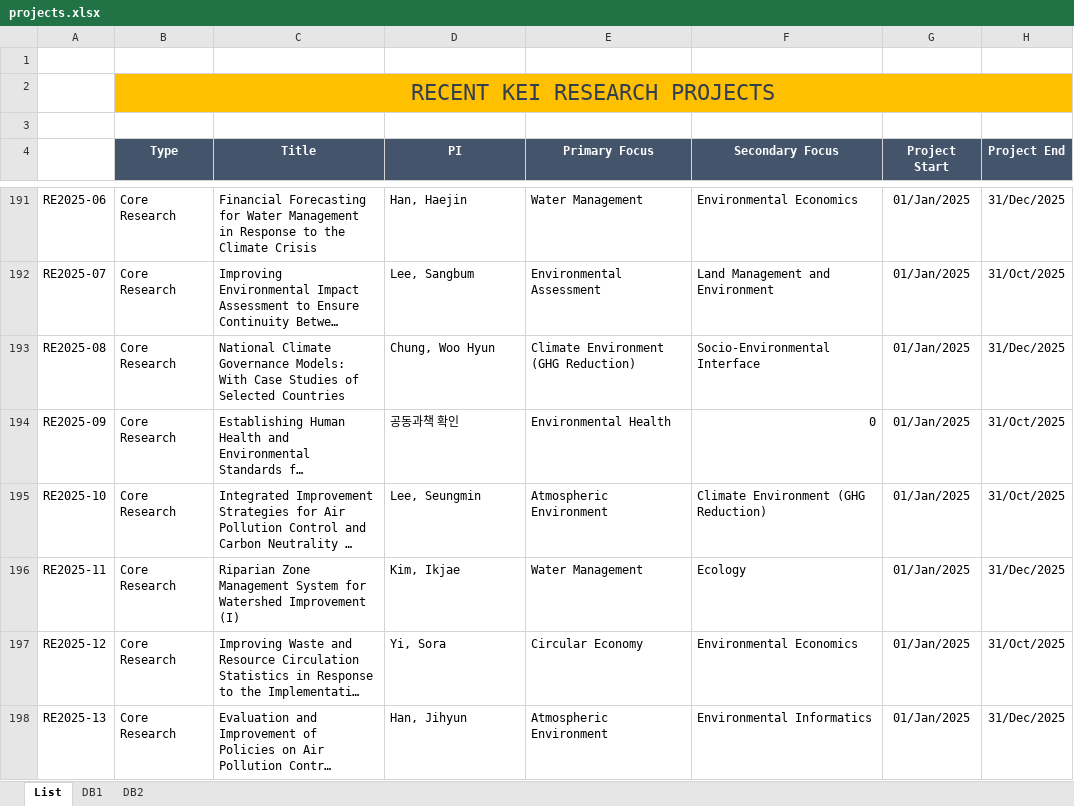
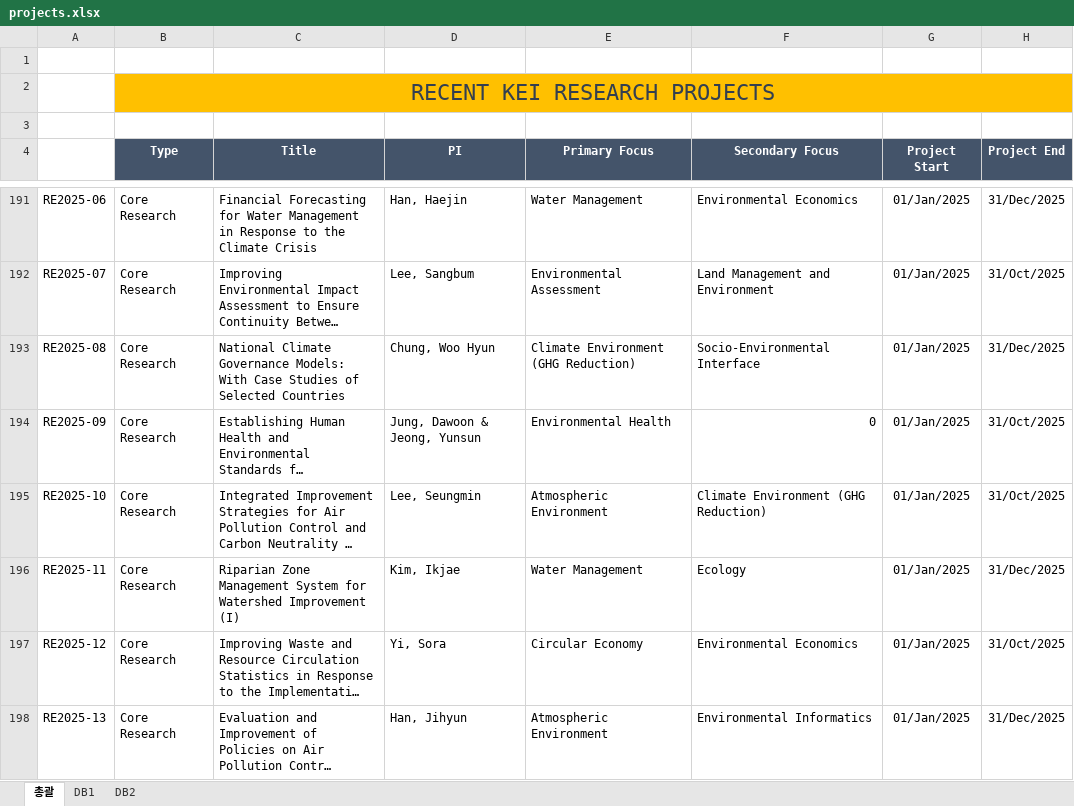
Before and after one commit to kwanghun/GlobalTeamProject, an Excel workbook: data/projects.xlsx, sheet 총괄, drawn as a sheet; only a part is shown, gaps mark what is left out; long unchanged cells end in …; values as stored, in another font and other column widths than the file's, no borders; conditional formats not drawn; the diff covers the shown part only; the diff names each change by its address in the sheet, - before the commit and + after, or states it on an @@ line.

```diff
--- a/data/projects.xlsx (sheet 총괄)
+++ b/data/projects.xlsx (sheet 총괄)
-sheet tab: List
+sheet tab: 총괄
-D194 (PI): 공동과책 확인
+D194 (PI): Jung, Dawoon & Jeong, Yunsun
```
Also changed, not shown: 1 added row, 50 removed rows and 15 edited cells elsewhere in this sheet, sheet DB1, formulas that keep their value, hidden cells.
